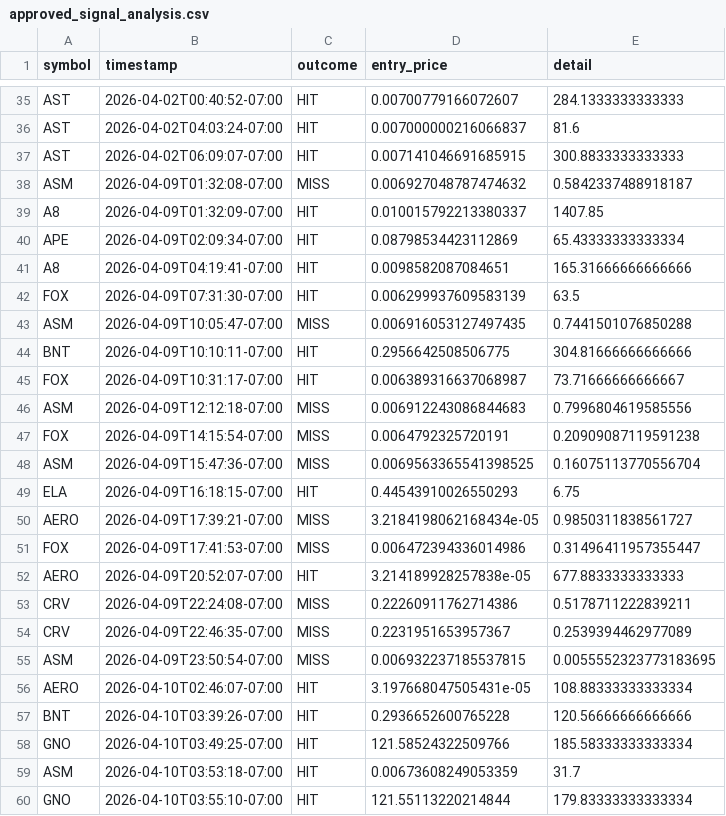
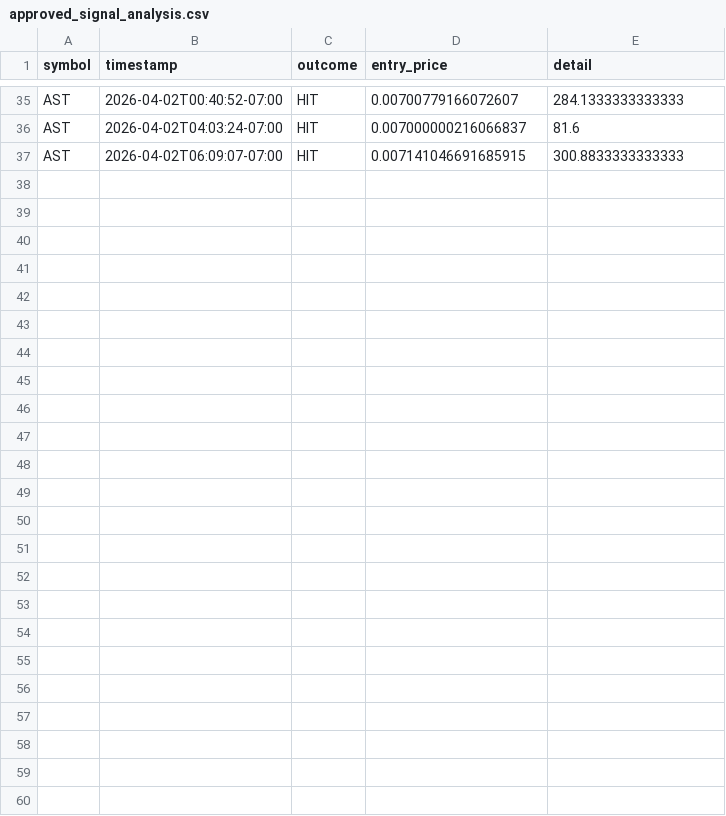
Before and after one commit to stefanbund/stadium-public-data, a CSV file: coinbase/approved_signal_analysis.csv, drawn as a sheet; only a part is shown, gaps mark what is left out; the diff names each change by its address in the sheet, - before the commit and + after, or states it on an @@ line.

Commit message:
[coinbase] MLOps Transaction Analysis Update: 2026-04-10 11:22:12

```diff
--- a/coinbase/approved_signal_analysis.csv
+++ b/coinbase/approved_signal_analysis.csv
-row 38: ASM | 2026-04-09T01:32:08-07:00 | MISS | 0.006927048787474632 | 0.5842337488918187
-row 39: A8 | 2026-04-09T01:32:09-07:00 | HIT | 0.010015792213380337 | 1407.85
-row 40: APE | 2026-04-09T02:09:34-07:00 | HIT | 0.08798534423112869 | 65.43333333333334
-row 41: A8 | 2026-04-09T04:19:41-07:00 | HIT | 0.0098582087084651 | 165.31666666666666
-row 42: FOX | 2026-04-09T07:31:30-07:00 | HIT | 0.006299937609583139 | 63.5
-row 43: ASM | 2026-04-09T10:05:47-07:00 | MISS | 0.006916053127497435 | 0.7441501076850288
-row 44: BNT | 2026-04-09T10:10:11-07:00 | HIT | 0.2956642508506775 | 304.81666666666666
-row 45: FOX | 2026-04-09T10:31:17-07:00 | HIT | 0.006389316637068987 | 73.71666666666667
-row 46: ASM | 2026-04-09T12:12:18-07:00 | MISS | 0.006912243086844683 | 0.7996804619585556
-row 47: FOX | 2026-04-09T14:15:54-07:00 | MISS | 0.0064792325720191 | 0.20909087119591238
-row 48: ASM | 2026-04-09T15:47:36-07:00 | MISS | 0.0069563365541398525 | 0.16075113770556704
-row 49: ELA | 2026-04-09T16:18:15-07:00 | HIT | 0.44543910026550293 | 6.75
-row 50: AERO | 2026-04-09T17:39:21-07:00 | MISS | 3.2184198062168434e-05 | 0.9850311838561727
-row 51: FOX | 2026-04-09T17:41:53-07:00 | MISS | 0.006472394336014986 | 0.31496411957355447
-row 52: AERO | 2026-04-09T20:52:07-07:00 | HIT | 3.214189928257838e-05 | 677.8833333333333
-row 53: CRV | 2026-04-09T22:24:08-07:00 | MISS | 0.22260911762714386 | 0.5178711222839211
-row 54: CRV | 2026-04-09T22:46:35-07:00 | MISS | 0.2231951653957367 | 0.2539394462977089
-row 55: ASM | 2026-04-09T23:50:54-07:00 | MISS | 0.006932237185537815 | 0.0055552323773183695
-row 56: AERO | 2026-04-10T02:46:07-07:00 | HIT | 3.197668047505431e-05 | 108.88333333333334
-row 57: BNT | 2026-04-10T03:39:26-07:00 | HIT | 0.2936652600765228 | 120.56666666666666
-row 58: GNO | 2026-04-10T03:49:25-07:00 | HIT | 121.58524322509766 | 185.58333333333334
-row 59: ASM | 2026-04-10T03:53:18-07:00 | HIT | 0.00673608249053359 | 31.7
-row 60: GNO | 2026-04-10T03:55:10-07:00 | HIT | 121.55113220214844 | 179.83333333333334
```
Also changed, not shown: 1 other file.
